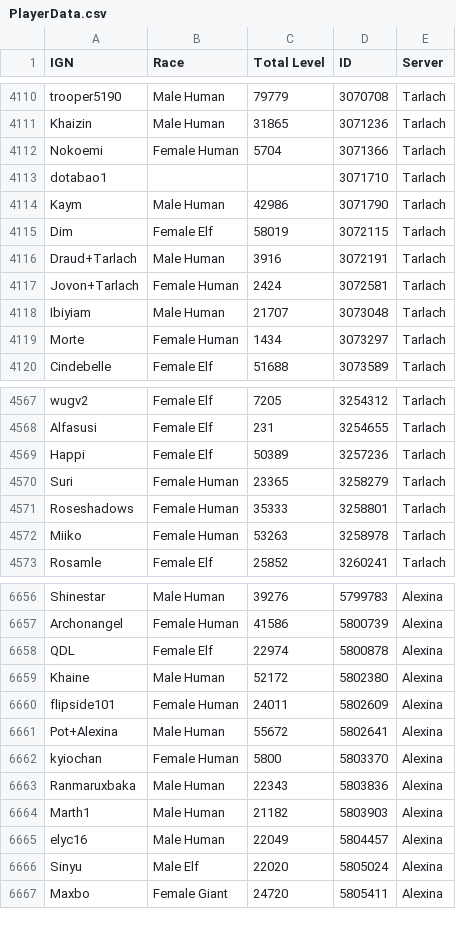
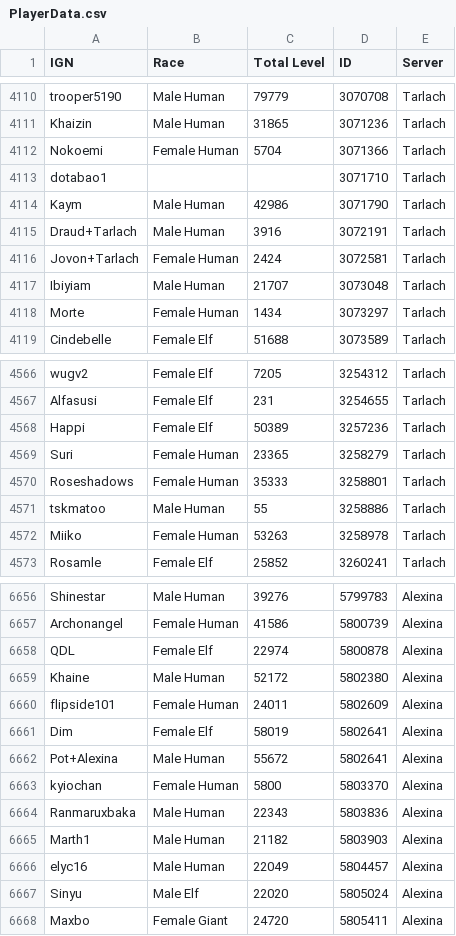
Before and after one commit to ktthai/ktthai.github.io, a CSV file: PlayerData.csv, drawn as a sheet; only a part is shown, gaps mark what is left out.

Commit message:
Update player data 2023-11-09 to 2023-11-09

```diff
--- a/PlayerData.csv
+++ b/PlayerData.csv
@@ -4114,3 +4114,2 @@ dotabao1,,,3071710,Tarlach
 Kaym,Male Human,42986,3071790,Tarlach
-Dim,Female Elf,58019,3072115,Tarlach
 Draud+Tarlach,Male Human,3916,3072191,Tarlach
@@ -4571,2 +4570,3 @@ Suri,Female Human,23365,3258279,Tarlach
 Roseshadows,Female Human,35333,3258801,Tarlach
+tskmatoo,Male Human,55,3258886,Tarlach
 Miiko,Female Human,53263,3258978,Tarlach
@@ -6660,2 +6660,3 @@ Khaine,Male Human,52172,5802380,Alexina
 flipside101,Female Human,24011,5802609,Alexina
+Dim,Female Elf,58019,5802641,Alexina
 Pot+Alexina,Male Human,55672,5802641,Alexina
```
